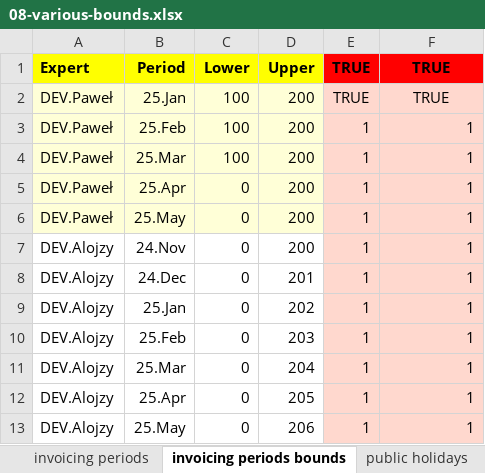
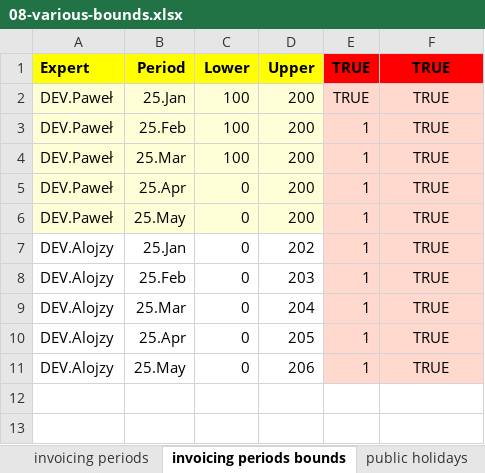
Before and after one commit to romz-pl/yumbo, an Excel workbook: ampl-data-input-excel/08-various-bounds/08-various-bounds.xlsx, sheet invoicing periods bounds, drawn as a sheet; values as stored, in another font and other column widths than the file's, no borders; removed rows and columns are numbered as before the commit, all else as after; the diff names each change by its address in the sheet, - before the commit and + after, or states it on an @@ line.

```diff
--- a/ampl-data-input-excel/08-various-bounds/08-various-bounds.xlsx (sheet invoicing periods bounds)
+++ b/ampl-data-input-excel/08-various-bounds/08-various-bounds.xlsx (sheet invoicing periods bounds)
-F3:F6 (TRUE): 1
+F3:F6 (TRUE): TRUE
-F3:F6 alignment: right
+F3:F6 alignment: center
-row 7: DEV.Alojzy | 24.Nov | 0 | 200 | 1 | 1
-row 8: DEV.Alojzy | 24.Dec | 0 | 201 | 1 | 1
-F7:F11 (TRUE): 1
+F7:F11 (TRUE): TRUE
-F7:F11 alignment: right
+F7:F11 alignment: center
```
Also changed, not shown: sheet invoicing periods, formulas that keep their value, 1 other file.
